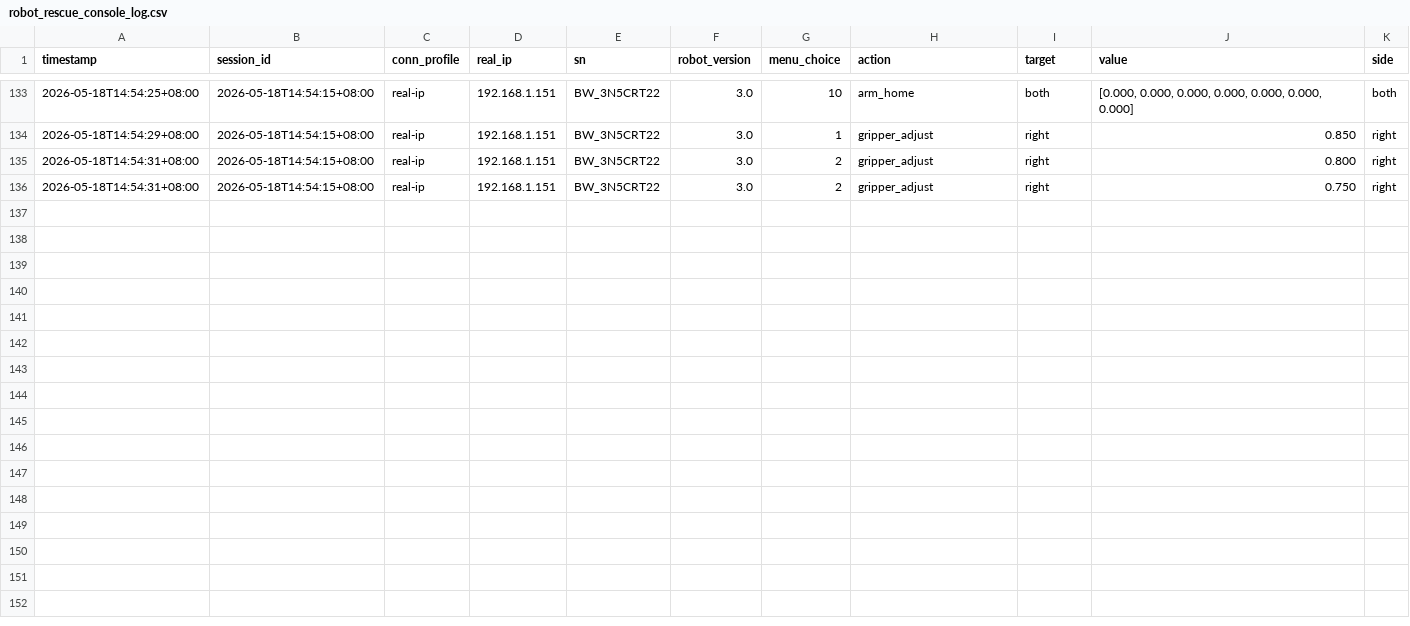
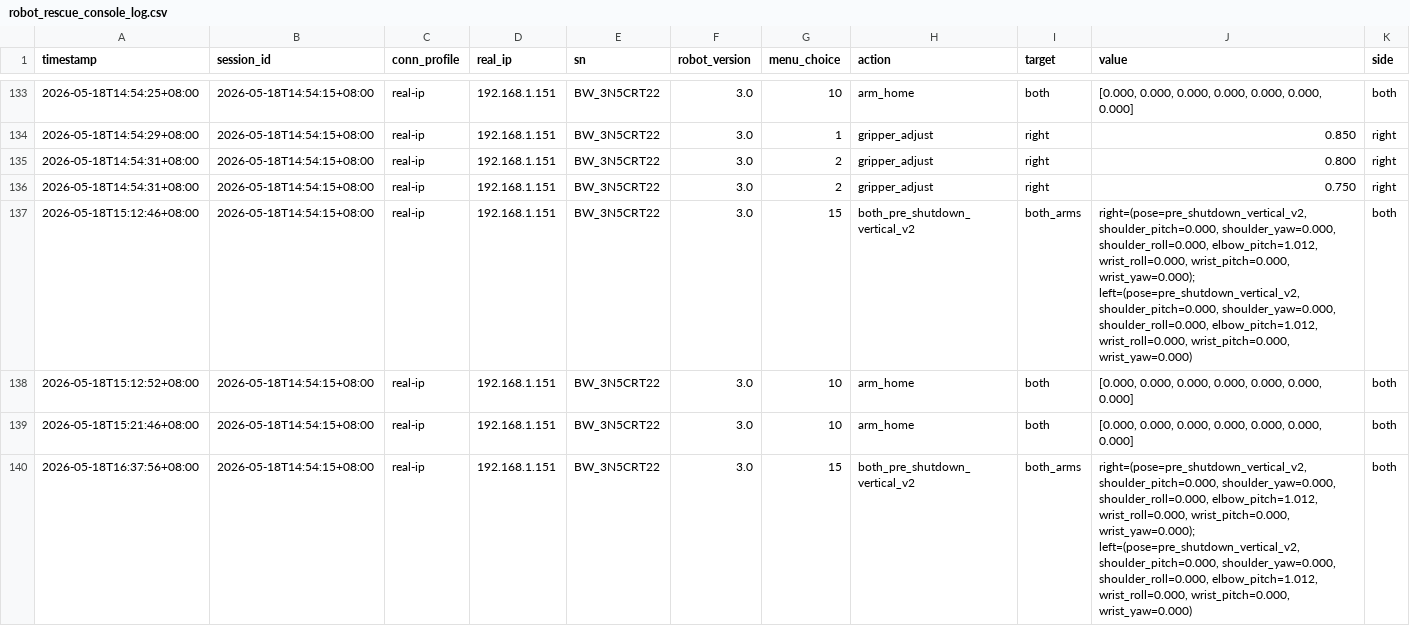
Before and after one commit to BlueWorm-EAI-Tech/Mantis-SDK, a CSV file: docs/robot_rescue_console_log.csv, drawn as a sheet; only a part is shown, gaps mark what is left out; rows hold the shown columns only; the diff names each change by its address in the sheet, - before the commit and + after, or states it on an @@ line.

```diff
--- a/docs/robot_rescue_console_log.csv
+++ b/docs/robot_rescue_console_log.csv
+row 137: 2026-05-18T15:12:46+08:00 | 2026-05-18T14:54:15+08:00 | real-ip | 192.168.1.151 | BW_3N5CRT22 | 3.0 | 15 | both_pre_shutdown_vertical_v2 | both_arms | right=(pose=pre_shutdown_vertical_v2, shoulder_pitch=0.000, shoulder_yaw=0.000, shoulder_roll=0.000, elbow_pitch=1.012, wrist_roll=0.000, wrist_pitch=0.000, wrist_yaw=0.000); left=(pose=pre_shutdown_vertical_v2, shoulder_pitch=0.000, shoulder_yaw=0.000, shoulder_roll=0.000, elbow_pitch=1.012, wrist_roll=0.000, wrist_pitch=0.000, wrist_yaw=0.000) | both
+row 138: 2026-05-18T15:12:52+08:00 | 2026-05-18T14:54:15+08:00 | real-ip | 192.168.1.151 | BW_3N5CRT22 | 3.0 | 10 | arm_home | both | [0.000, 0.000, 0.000, 0.000, 0.000, 0.000, 0.000] | both
+row 139: 2026-05-18T15:21:46+08:00 | 2026-05-18T14:54:15+08:00 | real-ip | 192.168.1.151 | BW_3N5CRT22 | 3.0 | 10 | arm_home | both | [0.000, 0.000, 0.000, 0.000, 0.000, 0.000, 0.000] | both
+row 140: 2026-05-18T16:37:56+08:00 | 2026-05-18T14:54:15+08:00 | real-ip | 192.168.1.151 | BW_3N5CRT22 | 3.0 | 15 | both_pre_shutdown_vertical_v2 | both_arms | right=(pose=pre_shutdown_vertical_v2, shoulder_pitch=0.000, shoulder_yaw=0.000, shoulder_roll=0.000, elbow_pitch=1.012, wrist_roll=0.000, wrist_pitch=0.000, wrist_yaw=0.000); left=(pose=pre_shutdown_vertical_v2, shoulder_pitch=0.000, shoulder_yaw=0.000, shoulder_roll=0.000, elbow_pitch=1.012, wrist_roll=0.000, wrist_pitch=0.000, wrist_yaw=0.000) | both
```
Also changed, not shown: 22 other files.
